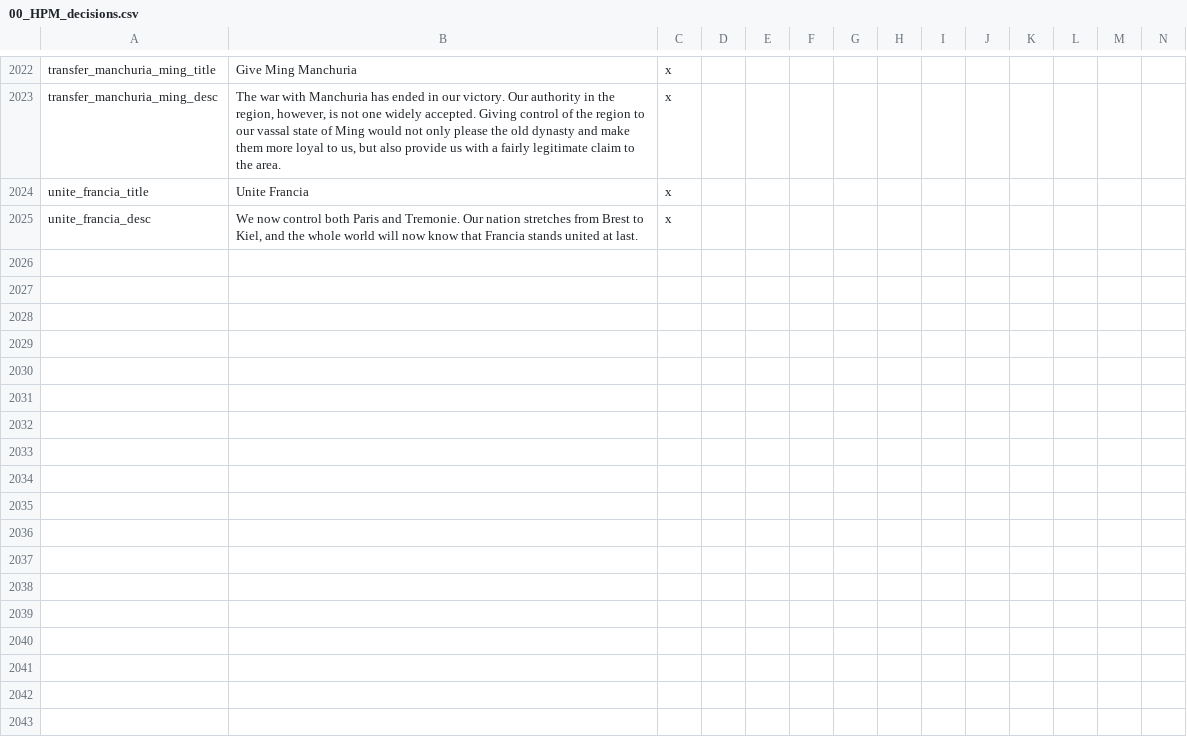
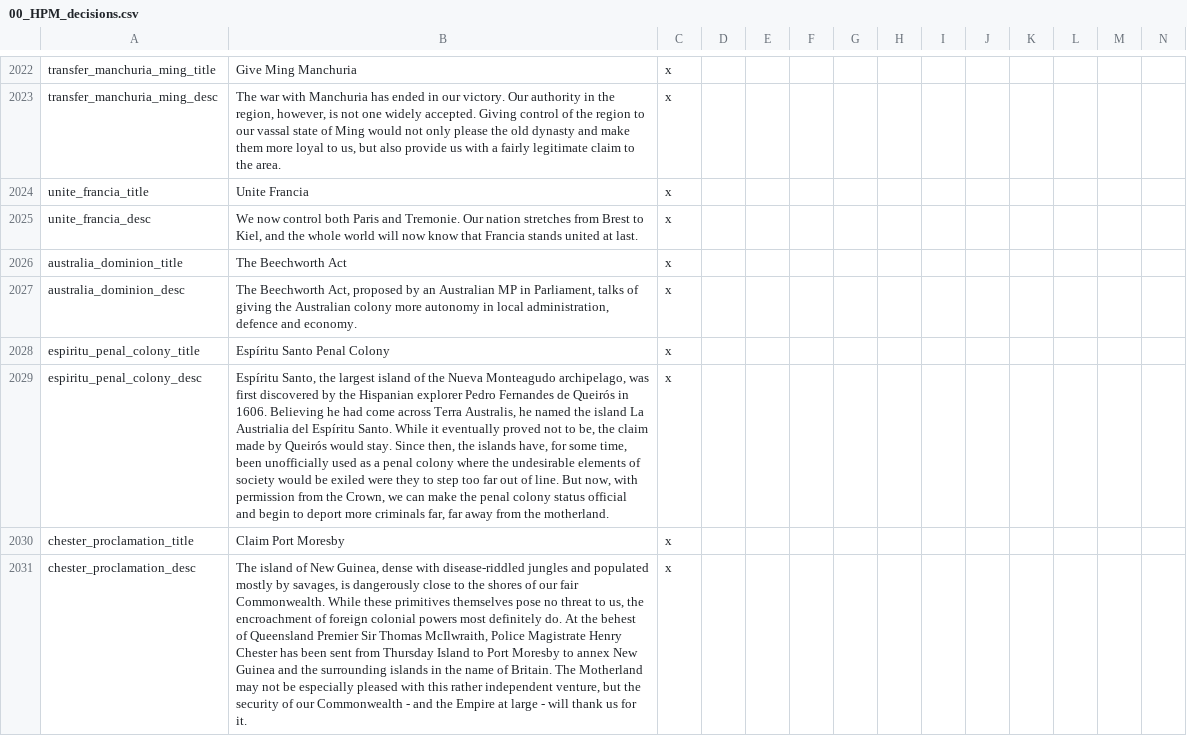
Before and after one commit to LilTanken/LegacyOfHispaniaMain, a CSV file: LegacyOfHispania/localisation/00_HPM_decisions.csv, drawn as a sheet; only a part is shown, gaps mark what is left out; the diff names each change by its address in the sheet, - before the commit and + after, or states it on an @@ line.

Commit message:
australia update

```diff
--- a/LegacyOfHispania/localisation/00_HPM_decisions.csv
+++ b/LegacyOfHispania/localisation/00_HPM_decisions.csv
+row 2026: australia_dominion_title | The Beechworth Act | x
+row 2027: australia_dominion_desc | The Beechworth Act, proposed by an Australian MP in Parliament, talks of giving the Australian colony more autonomy in local administration, defence and economy. | x
+row 2028: espiritu_penal_colony_title | Espíritu Santo Penal Colony | x
+row 2029: espiritu_penal_colony_desc | Espíritu Santo, the largest island of the Nueva Monteagudo archipelago, was first discovered by the Hispanian explorer Pedro Fernandes de Queirós in 1606. Believing he had come across Terra Australis, he named the island La Austrialia del Espíritu Santo. While it eventually proved not to be, the claim made by Queirós would stay. Since then, the islands have, for some time, been unofficially used as a penal colony where the undesirable elements of society would be exiled were they to step too far out of line. But now, with permission from the Crown, we can make the penal colony status official and begin to deport more criminals far, far away from the motherland. | x
+row 2030: chester_proclamation_title | Claim Port Moresby | x
+row 2031: chester_proclamation_desc | The island of New Guinea, dense with disease-riddled jungles and populated mostly by savages, is dangerously close to the shores of our fair Commonwealth. While these primitives themselves pose no threat to us, the encroachment of foreign colonial powers most definitely do. At the behest of Queensland Premier Sir Thomas McIlwraith, Police Magistrate Henry Chester has been sent from Thursday Island to Port Moresby to annex New Guinea and the surrounding islands in the name of Britain. The Motherland may not be especially pleased with this rather independent venture, but the security of our Commonwealth - and the Empire at large - will thank us for it. | x
```
Also changed, not shown: LegacyOfHispania/localisation/00_HPM_events.csv, LegacyOfHispania/localisation/00_HPM_map.csv, 32 other files.
